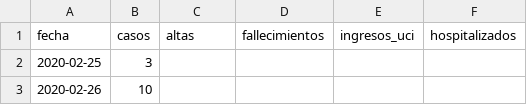
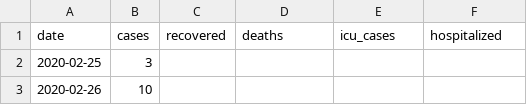
Before and after one commit to covid19-bh-biostats/data, a CSV file: Spain/nacional_covid19.csv, drawn as a sheet; only a part is shown; removed rows and columns are numbered as before the commit, all else as after; the diff names each change by its address in the sheet, - before the commit and + after, or states it on an @@ line.

Commit message:
Update nacional_covid19.csv

```diff
--- a/Spain/nacional_covid19.csv
+++ b/Spain/nacional_covid19.csv
-row 1: fecha | casos | altas | fallecimientos | ingresos_uci | hospitalizados
+row 1: date | cases | recovered | deaths | icu_cases | hospitalized
```
